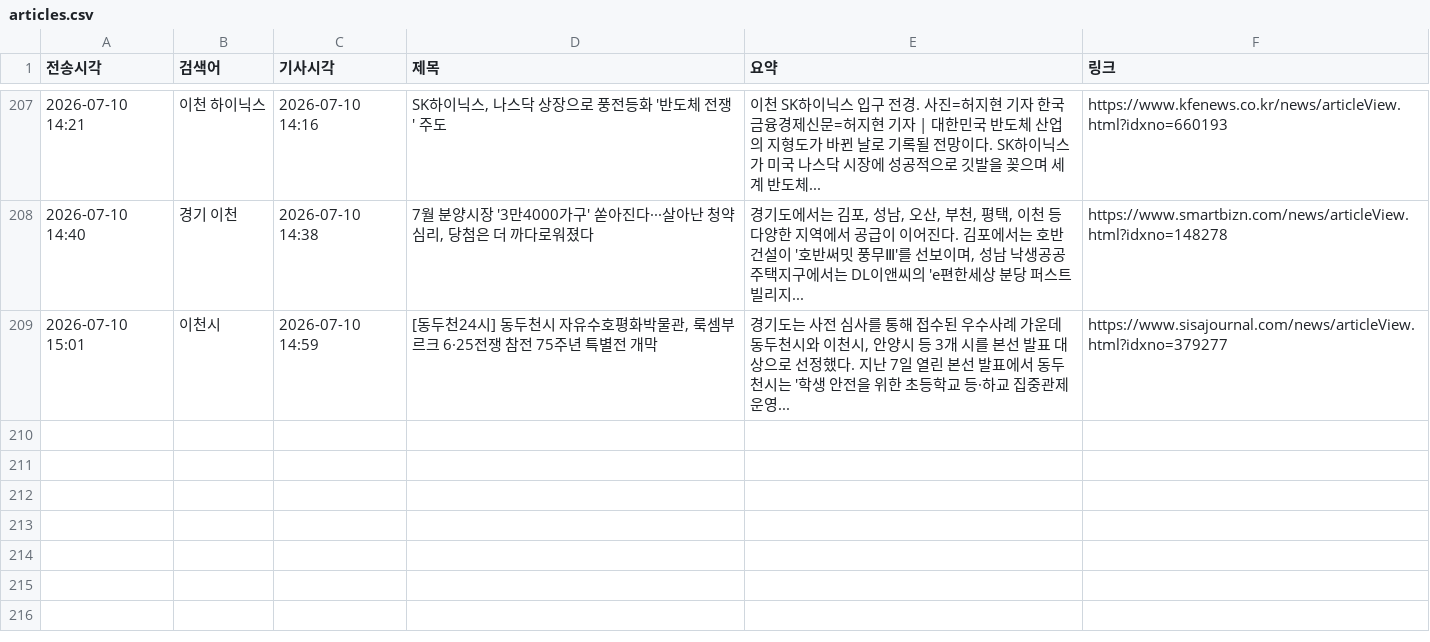
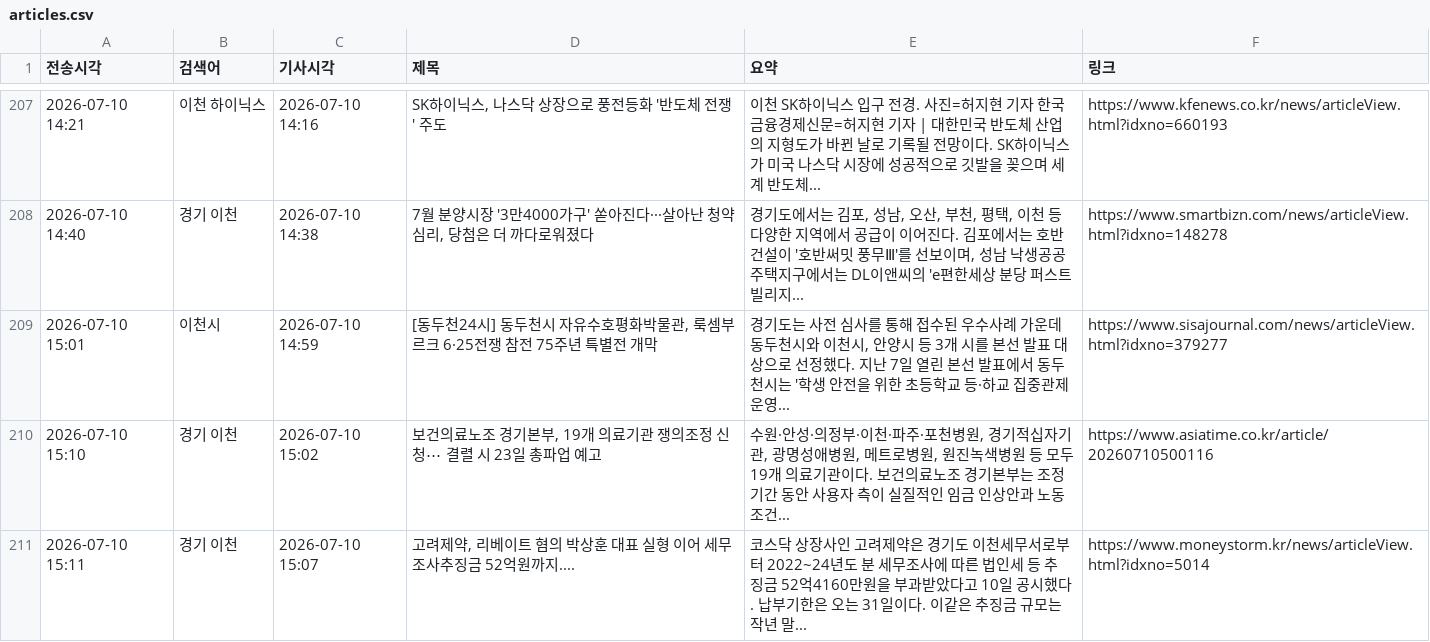
Before and after one commit to linphyca-sys/icheon-news-bot, a CSV file: articles.csv, drawn as a sheet; only a part is shown, gaps mark what is left out; the diff names each change by its address in the sheet, - before the commit and + after, or states it on an @@ line.

```diff
--- a/articles.csv
+++ b/articles.csv
+row 210: 2026-07-10 15:10 | 경기 이천 | 2026-07-10 15:02 | 보건의료노조 경기본부, 19개 의료기관 쟁의조정 신청⋯ 결렬 시 23일 총파업 예고 | 수원·안성·의정부·이천·파주·포천병원, 경기적십자기관, 광명성애병원, 메트로병원, 원진녹색병원 등 모두 19개 의료기관이다. 보건의료노조 경기본부는 조정 기간 동안 사용자 측이 실질적인 임금 인상안과 노동조건... | https://www.asiatime.co.kr/article/20260710500116
+row 211: 2026-07-10 15:11 | 경기 이천 | 2026-07-10 15:07 | 고려제약, 리베이트 혐의 박상훈 대표 실형 이어 세무조사추징금 52억원까지.... | 코스닥 상장사인 고려제약은 경기도 이천세무서로부터 2022~24년도 분 세무조사에 따른 법인세 등 추징금 52억4160만원을 부과받았다고 10일 공시했다. 납부기한은 오는 31일이다. 이같은 추징금 규모는 작년 말... | https://www.moneystorm.kr/news/articleView.html?idxno=5014
```
Also changed, not shown: 1 other file.
